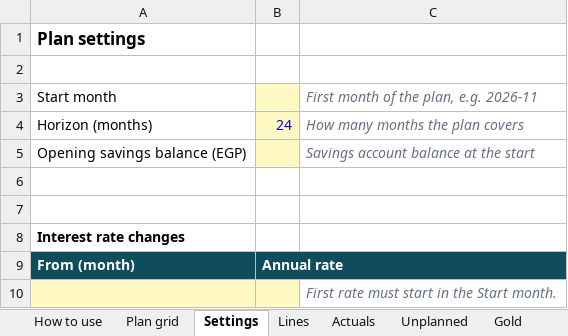
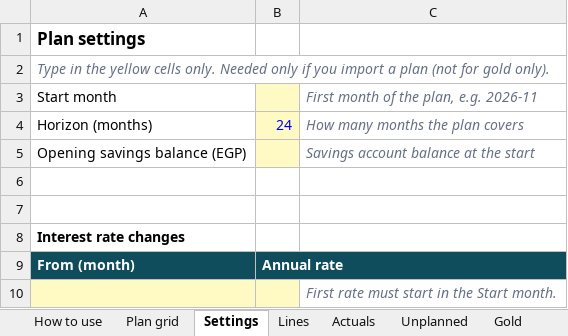
Before and after one commit to MohamedAdel9572/Mizan-personal-finance-tracker, an Excel workbook: public/Mizan-template.xlsx, sheet Settings, drawn as a sheet; values as stored, in another font and other column widths than the file's, no borders; the diff names each change by its address in the sheet, - before the commit and + after, or states it on an @@ line.

```diff
--- a/public/Mizan-template.xlsx (sheet Settings)
+++ b/public/Mizan-template.xlsx (sheet Settings)
-A2: (empty)
+A2: Type in the yellow cells only. Needed only if you import a plan (not for gold only).
```
Also changed, not shown: sheet How to use, sheet Gold, sheet Actuals, sheet Unplanned, sheet Lines.
